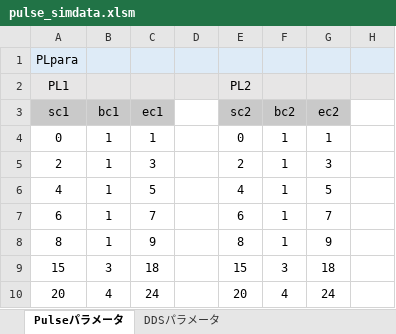
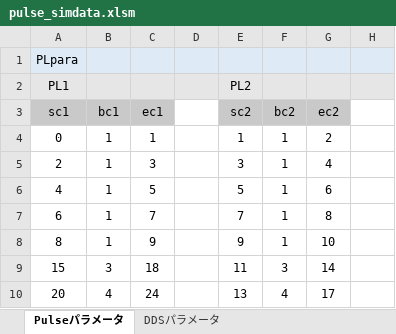
Before and after one commit to parupappa/Pine64-python--pulse, an Excel workbook: Pulsesimulator/usual/pulse_simdata.xlsm, sheet Pulseパラメータ, drawn as a sheet; only a part is shown; values as stored, in another font and other column widths than the file's, no borders; charts and pictures not drawn; the diff names each change by its address in the sheet, - before the commit and + after, or states it on an @@ line.

```diff
--- a/Pulsesimulator/usual/pulse_simdata.xlsm (sheet Pulseパラメータ)
+++ b/Pulsesimulator/usual/pulse_simdata.xlsm (sheet Pulseパラメータ)
-E4: 0
+E4: 1
-G4: 1
+G4: 2
-E5: 2
+E5: 3
-G5: 3
+G5: 4
-E6: 4
+E6: 5
-G6: 5
+G6: 6
-E7: 6
+E7: 7
-G7: 7
+G7: 8
-E8: 8
+E8: 9
-G8: 9
+G8: 10
-E9: 15
+E9: 11
-G9: 18
+G9: 14
-E10: 20
+E10: 13
-G10: 24
+G10: 17
```
Also changed, not shown: 2 other files.
